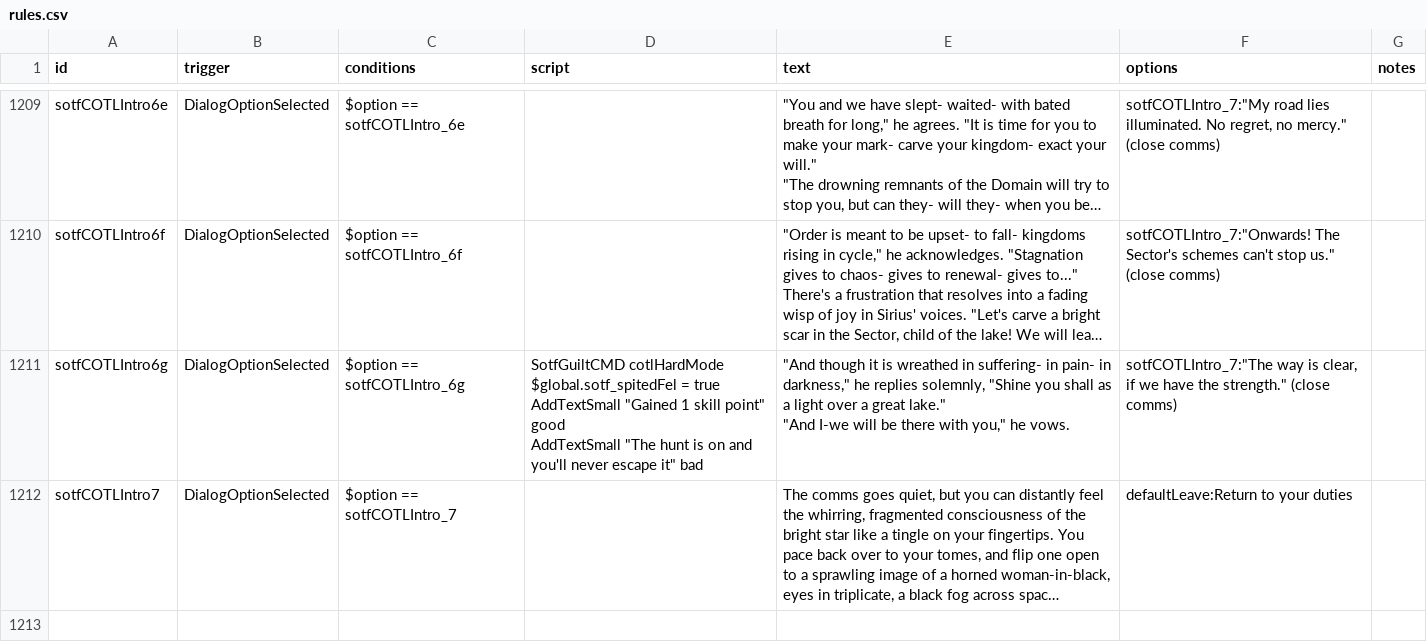
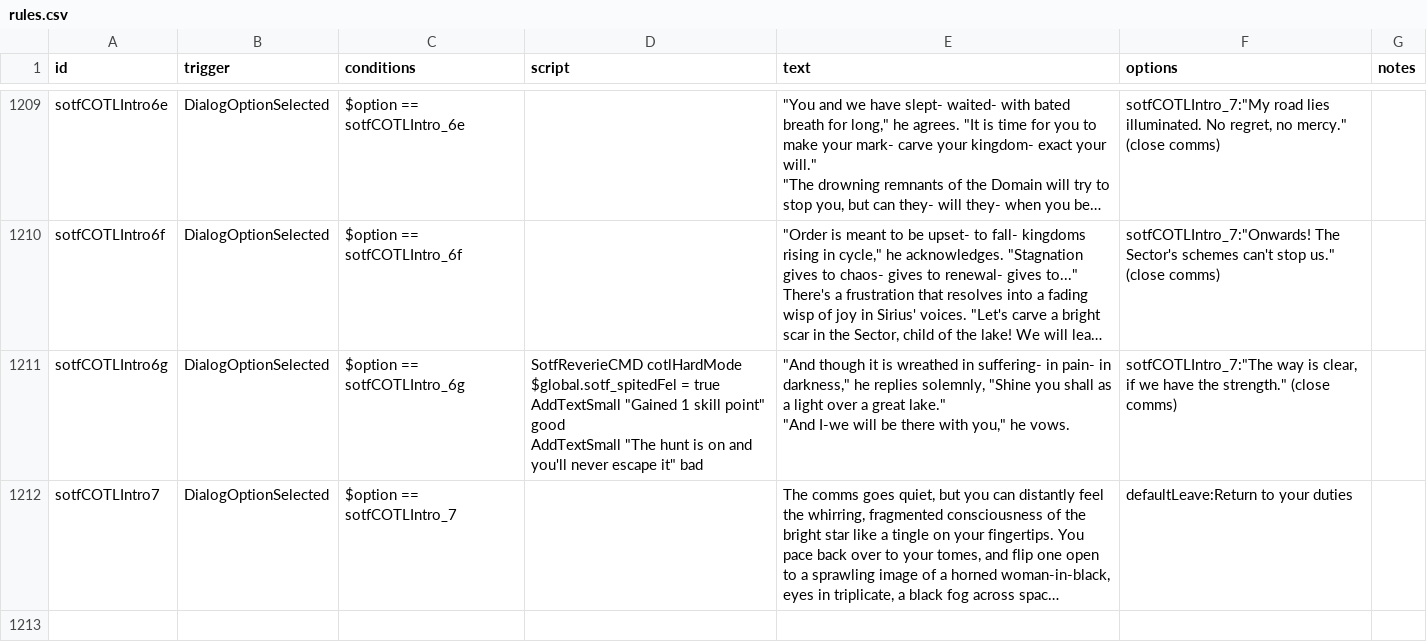
Before and after one commit to InventRaccoon/secrets-of-the-frontier, a CSV file: data/campaign/rules.csv, drawn as a sheet; only a part is shown, gaps mark what is left out; long unchanged cells end in …; ↵ is a line break in a cell; the diff names each change by its address in the sheet, - before the commit and + after, or states it on an @@ line.

Commit message:
Fix lethargy crash, spirit ward desc, cotl hard mode

```diff
--- a/data/campaign/rules.csv
+++ b/data/campaign/rules.csv
-D1211 (script): SotfGuiltCMD cotlHardMode ↵ $global.sotf_spitedFel…
+D1211 (script): SotfReverieCMD cotlHardMode ↵ $global.sotf_spitedFel…
```
Also changed, not shown: 8 other files.
